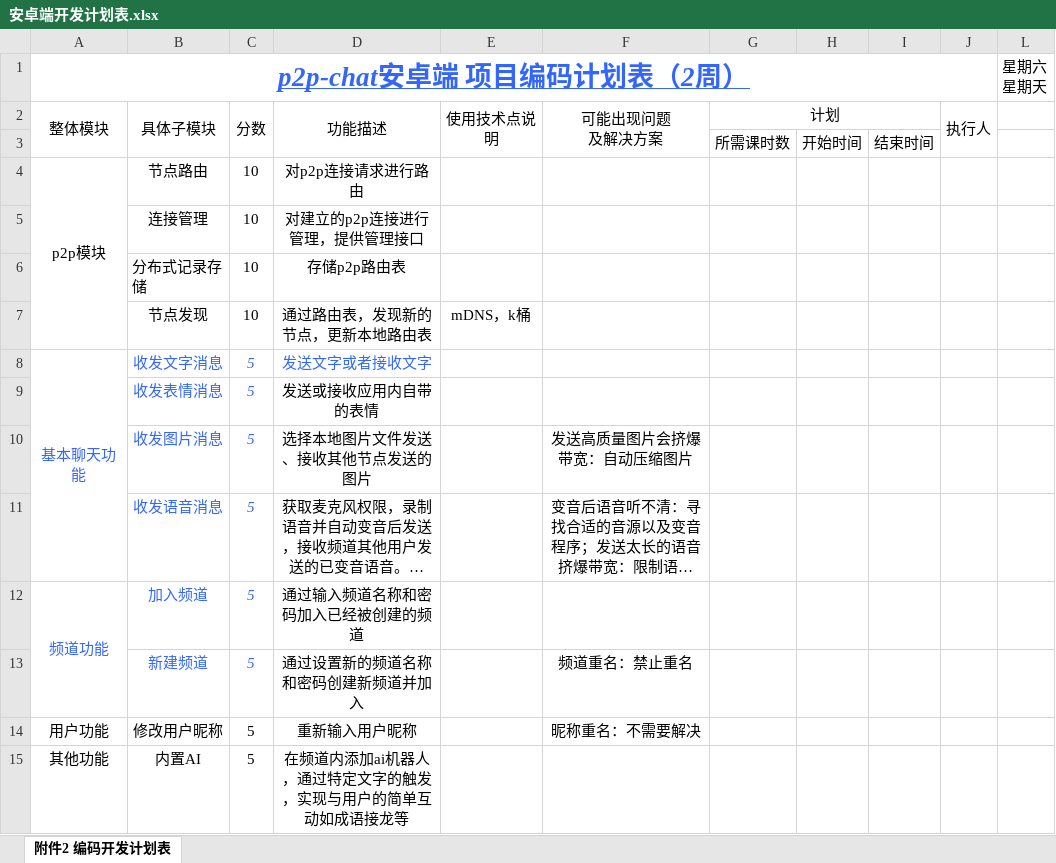
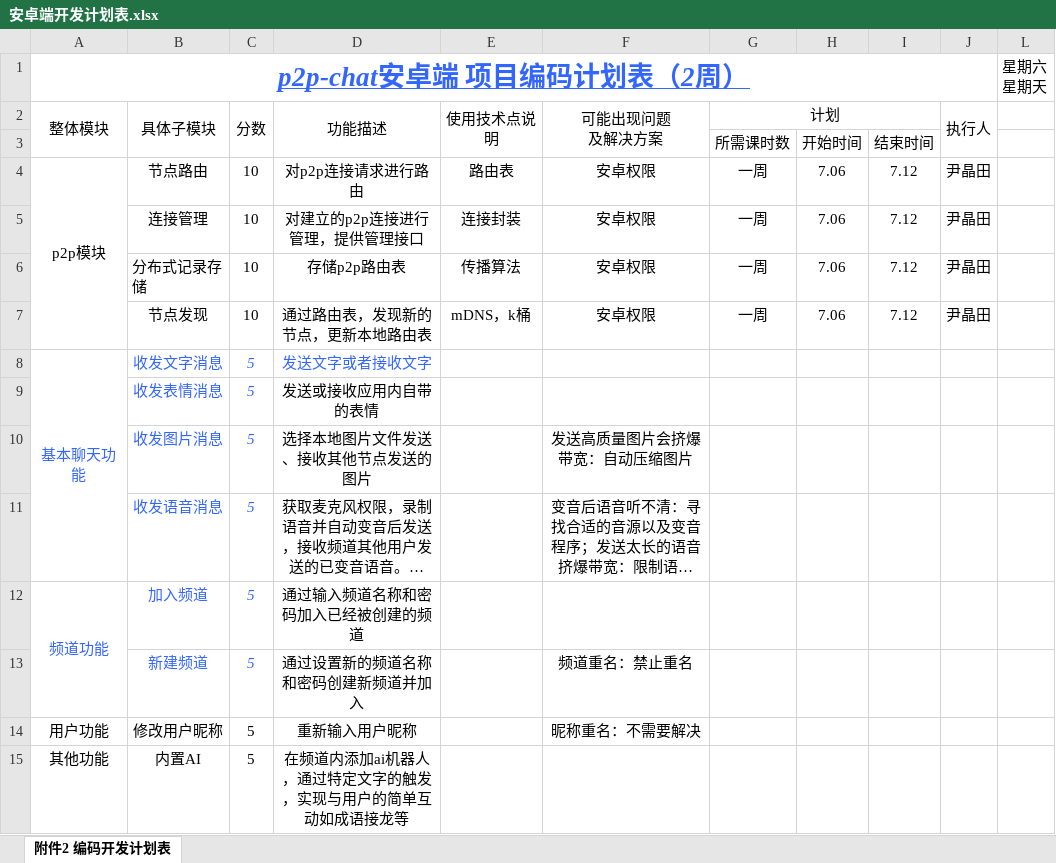
Before and after one commit to Orphans-Paradise/p2p-chat-specification, an Excel workbook: dev-docs/安卓端开发计划表.xlsx, sheet 附件2 编码开发计划表, drawn as a sheet; long unchanged cells end in …; values as stored, in another font and other column widths than the file's, no borders; the diff names each change by its address in the sheet, - before the commit and + after, or states it on an @@ line.

```diff
--- a/dev-docs/安卓端开发计划表.xlsx (sheet 附件2 编码开发计划表)
+++ b/dev-docs/安卓端开发计划表.xlsx (sheet 附件2 编码开发计划表)
-E4 (使用技术点说明): (empty)
+E4 (使用技术点说明): 路由表
-F4:F7 (可能出现问题 及解决方案): (empty)
+F4:F7 (可能出现问题 及解决方案): 安卓权限
-G4:G7 (计划): (empty)
+G4:G7 (计划): 一周
-H4:H7: (empty)
+H4:H7: 7.06
-I4:I7: (empty)
+I4:I7: 7.12
-J4:J7 (执行人): (empty)
+J4:J7 (执行人): 尹晶田
-E5 (使用技术点说明): (empty)
+E5 (使用技术点说明): 连接封装
-E6 (使用技术点说明): (empty)
+E6 (使用技术点说明): 传播算法
```
Also changed, not shown: dev-docs/桌面端开发计划表.xlsx, 1 other file.
